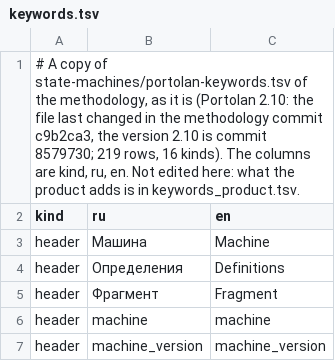
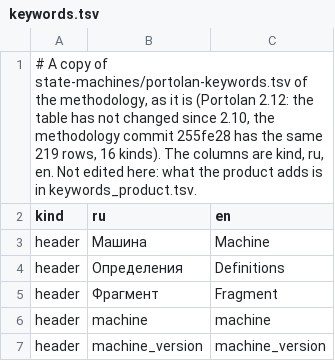
Before and after one commit to unitcraft/crew-harness, a TSV file: src/machine_text/keywords.tsv, drawn as a sheet; only a part is shown.

```diff
--- a/src/machine_text/keywords.tsv
+++ b/src/machine_text/keywords.tsv
@@ -1,2 +1,2 @@
-# A copy of state-machines/portolan-keywords.tsv of the methodology, as it is (Portolan 2.10: the file last changed in the methodology commit c9b2ca3, the version 2.10 is commit 8579730; 219 rows, 16 kinds). The columns are kind, ru, en. Not edited here: what the product adds is in keywords_product.tsv.
+# A copy of state-machines/portolan-keywords.tsv of the methodology, as it is (Portolan 2.12: the table has not changed since 2.10, the methodology commit 255fe28 has the same 219 rows, 16 kinds). The columns are kind, ru, en. Not edited here: what the product adds is in keywords_product.tsv.
 kind	ru	en
```
Also changed, not shown: src/machine_text/names.tsv, src/machine_text/names_format.tsv, 53 other files.
